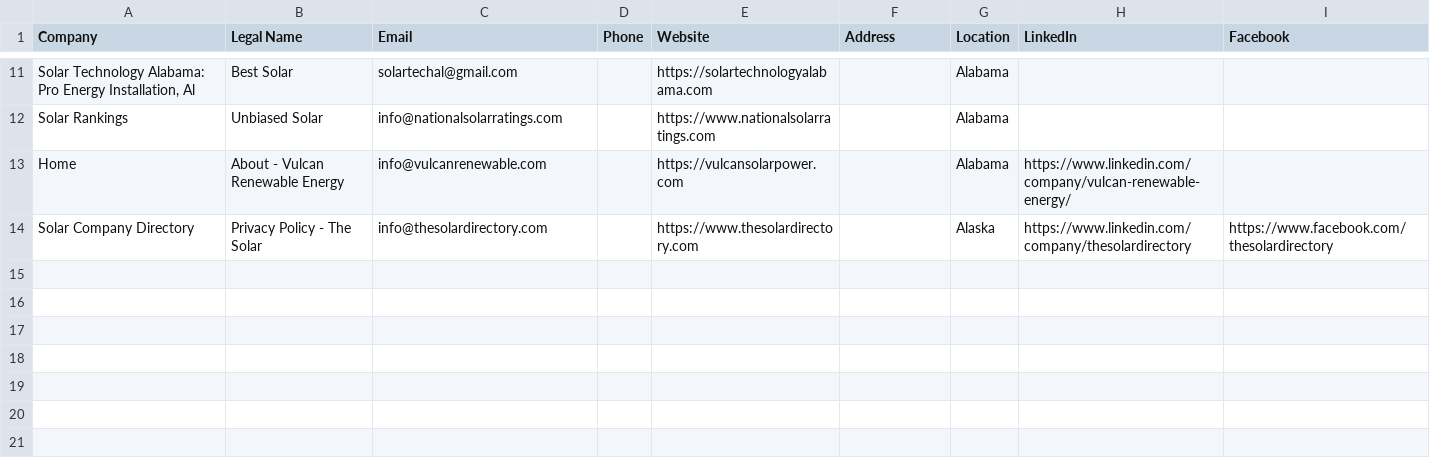
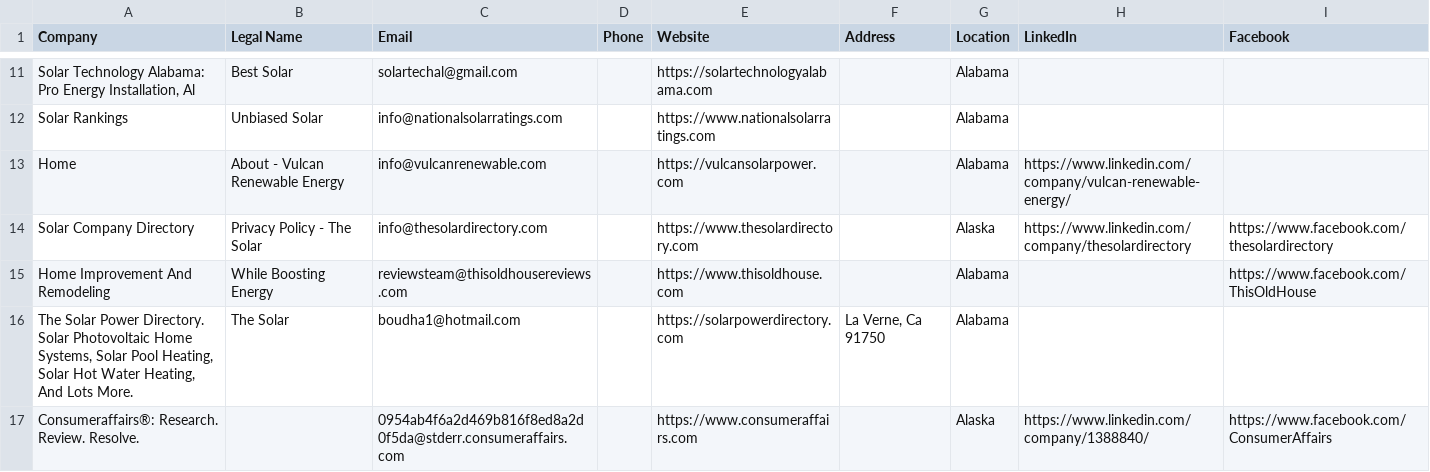
Before and after one commit to mgaral893/global-solar-leads-database, a CSV file: us_solar_installers.csv, drawn as a sheet; only a part is shown, gaps mark what is left out; the diff names each change by its address in the sheet, - before the commit and + after, or states it on an @@ line.

```diff
--- a/us_solar_installers.csv
+++ b/us_solar_installers.csv
+row 15: Home Improvement And Remodeling | While Boosting Energy | reviewsteam@thisoldhousereviews.com |  | https://www.thisoldhouse.com |  | Alabama |  | https://www.facebook.com/ThisOldHouse
+row 16: The Solar Power Directory. Solar Photovoltaic Home Systems, Solar Pool Heating, Solar Hot Water Heating, And Lots More. | The Solar | boudha1@hotmail.com |  | https://solarpowerdirectory.com | La Verne, Ca 91750 | Alabama
+row 17: Consumeraffairs®: Research. Review. Resolve. |  | 0954ab4f6a2d469b816f8ed8a2d0f5da@stderr.consumeraffairs.com |  | https://www.consumeraffairs.com |  | Alaska | https://www.linkedin.com/company/1388840/ | https://www.facebook.com/ConsumerAffairs
```
Also changed, not shown: 3 other files.
